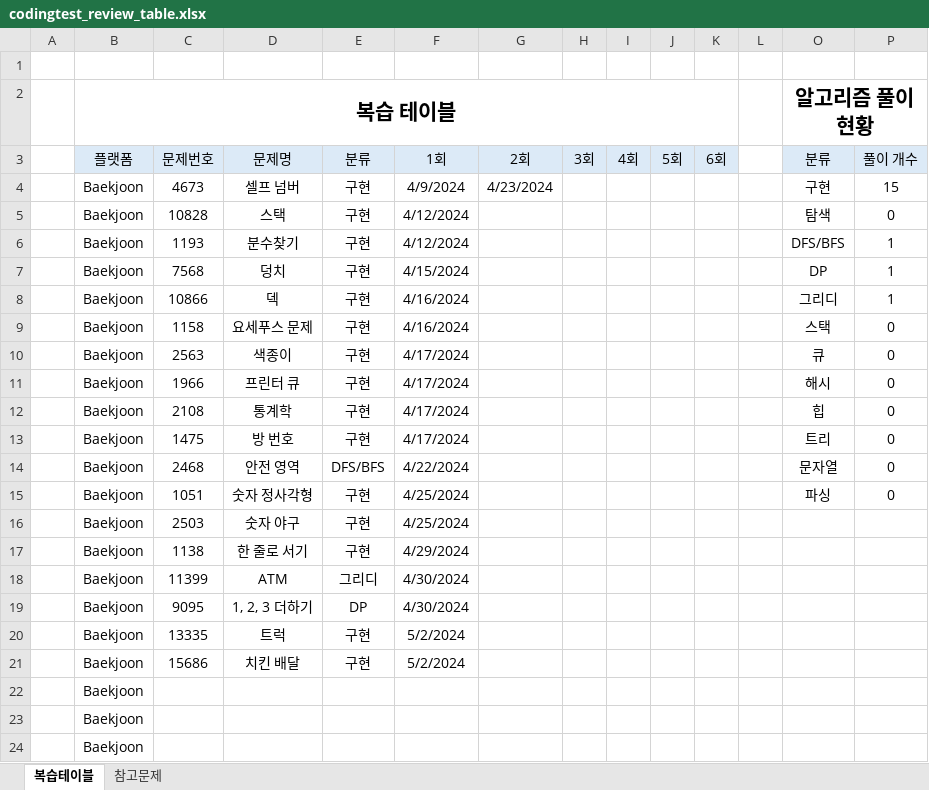
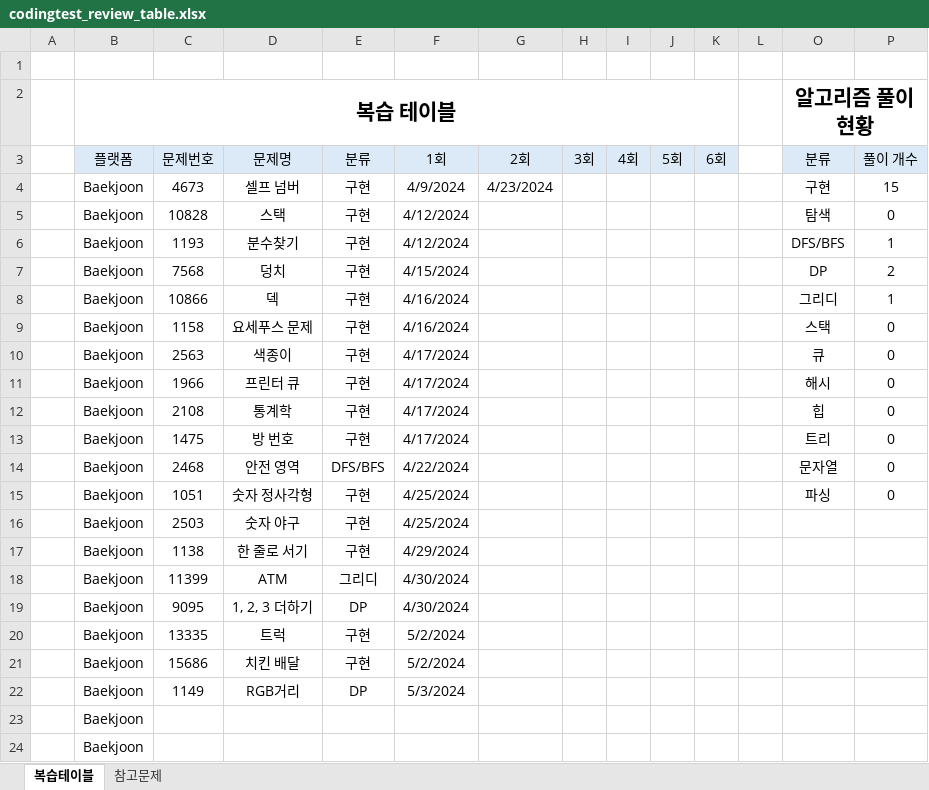
Before and after one commit to stat-thon/CodingTestStudy_2024, an Excel workbook: codingtest_review_table.xlsx, sheet 복습테이블, drawn as a sheet; values as stored, in another font and other column widths than the file's, no borders; removed rows and columns are numbered as before the commit, all else as after; the diff names each change by its address in the sheet, - before the commit and + after, or states it on an @@ line.

Commit message:
upload xlsx

```diff
--- a/codingtest_review_table.xlsx (sheet 복습테이블)
+++ b/codingtest_review_table.xlsx (sheet 복습테이블)
-P7 (풀이 개수): 1
+P7 (풀이 개수): 2
-row 22:  | Baekjoon
+row 22:  | Baekjoon | 1149 | RGB거리 | DP | 5/3/2024
```
